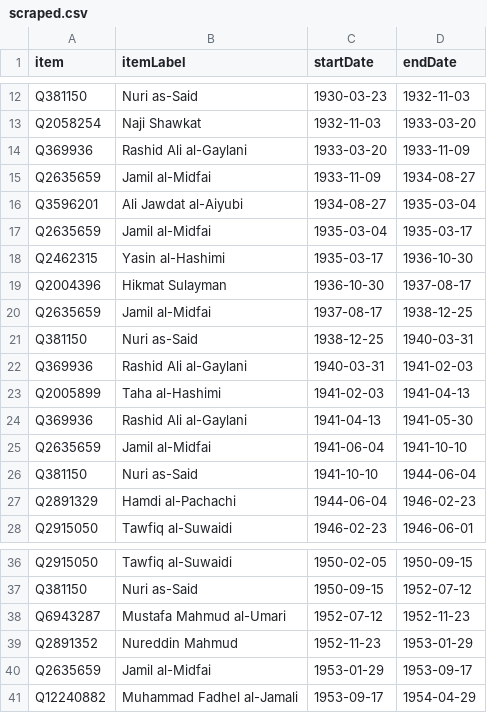
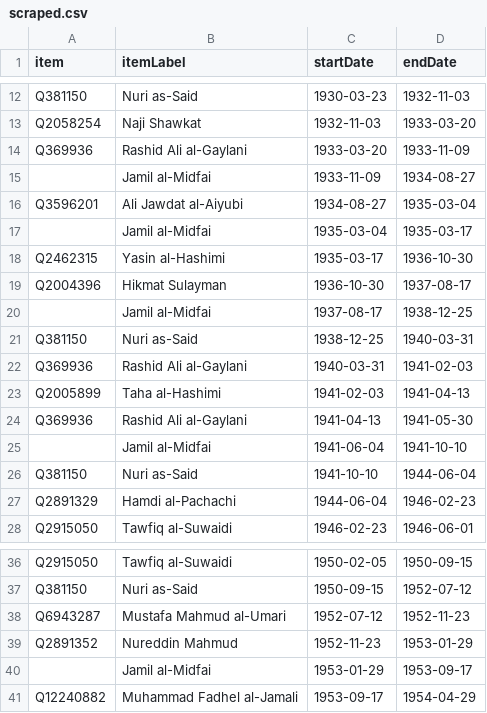
Before and after one commit to every-politician-scrapers/iraq-ministers, a CSV file: sources/pm-enwiki/scraped.csv, drawn as a sheet; only a part is shown, gaps mark what is left out.

Commit message:
Compare external sources to Wikidata

```diff
--- a/sources/pm-enwiki/scraped.csv
+++ b/sources/pm-enwiki/scraped.csv
@@ -14,8 +14,8 @@ Q2058254,Naji Shawkat,1932-11-03,1933-03-20
 Q369936,Rashid Ali al-Gaylani,1933-03-20,1933-11-09
-Q2635659,Jamil al-Midfai,1933-11-09,1934-08-27
+"",Jamil al-Midfai,1933-11-09,1934-08-27
 Q3596201,Ali Jawdat al-Aiyubi,1934-08-27,1935-03-04
-Q2635659,Jamil al-Midfai,1935-03-04,1935-03-17
+"",Jamil al-Midfai,1935-03-04,1935-03-17
 Q2462315,Yasin al-Hashimi,1935-03-17,1936-10-30
 Q2004396,Hikmat Sulayman,1936-10-30,1937-08-17
-Q2635659,Jamil al-Midfai,1937-08-17,1938-12-25
+"",Jamil al-Midfai,1937-08-17,1938-12-25
 Q381150,Nuri as-Said,1938-12-25,1940-03-31
@@ -24,3 +24,3 @@ Q2005899,Taha al-Hashimi,1941-02-03,1941-04-13
 Q369936,Rashid Ali al-Gaylani,1941-04-13,1941-05-30
-Q2635659,Jamil al-Midfai,1941-06-04,1941-10-10
+"",Jamil al-Midfai,1941-06-04,1941-10-10
 Q381150,Nuri as-Said,1941-10-10,1944-06-04
@@ -39,3 +39,3 @@ Q6943287,Mustafa Mahmud al-Umari,1952-07-12,1952-11-23
 Q2891352,Nureddin Mahmud,1952-11-23,1953-01-29
-Q2635659,Jamil al-Midfai,1953-01-29,1953-09-17
+"",Jamil al-Midfai,1953-01-29,1953-09-17
 Q12240882,Muhammad Fadhel al-Jamali,1953-09-17,1954-04-29
```
